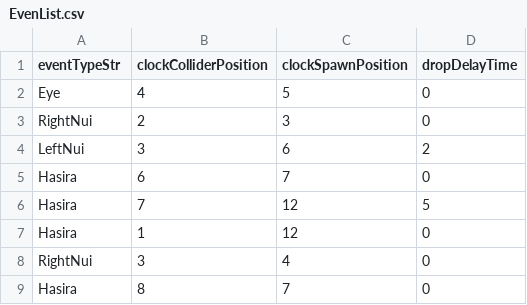
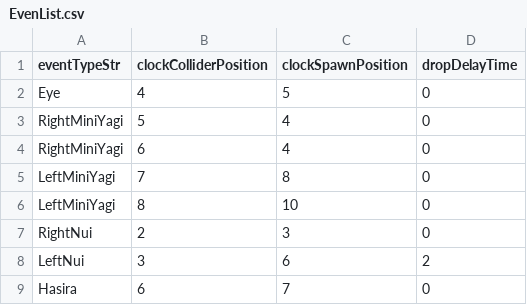
Before and after one commit to Nakada0908/TeamB2026, a CSV file: Assets/Resources/Script/Nakada/Event/EvenList.csv, drawn as a sheet; only a part is shown; the shorter side is filled out with more unchanged rows; the diff names each change by its address in the sheet, - before the commit and + after, or states it on an @@ line.

```diff
--- a/Assets/Resources/Script/Nakada/Event/EvenList.csv
+++ b/Assets/Resources/Script/Nakada/Event/EvenList.csv
+row 3: RightMiniYagi | 5 | 4 | 0
+row 4: RightMiniYagi | 6 | 4 | 0
+row 5: LeftMiniYagi | 7 | 8 | 0
+row 6: LeftMiniYagi | 8 | 10 | 0
```
Also changed, not shown: 15 other files.
